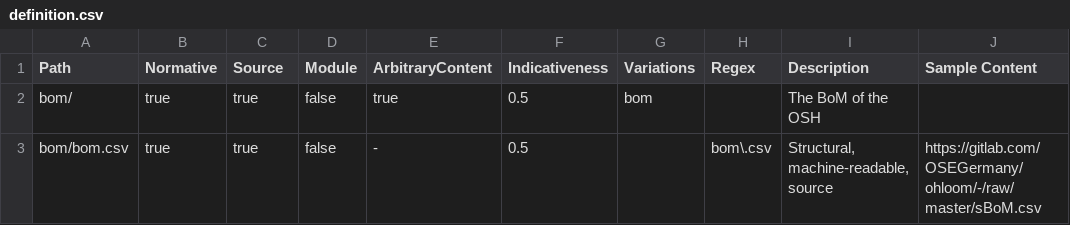
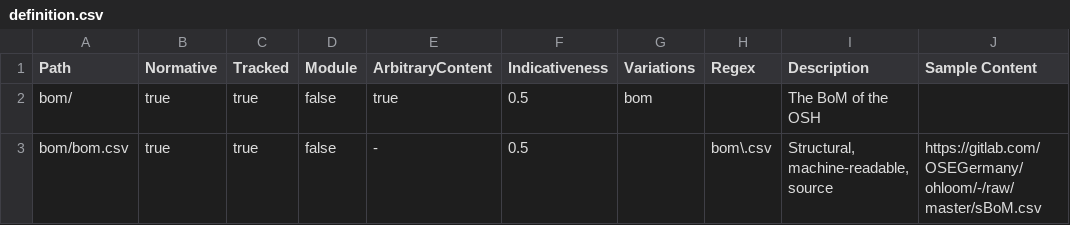
Before and after one commit to hoijui/osh-dir-std, a CSV file: mod/prusaish/definition.csv, drawn as a sheet; only a part is shown.

```diff
--- a/mod/prusaish/definition.csv
+++ b/mod/prusaish/definition.csv
@@ -1,2 +1,2 @@
-Path,Normative,Source,Module,ArbitraryContent,Indicativeness,Variations,Regex,Description,Sample Content
+Path,Normative,Tracked,Module,ArbitraryContent,Indicativeness,Variations,Regex,Description,Sample Content
 bom/,true,true,false,true,0.5,bom,,The BoM of the OSH,
```
Also changed, not shown: definition_format.csv, mod/unixish/definition.csv.
